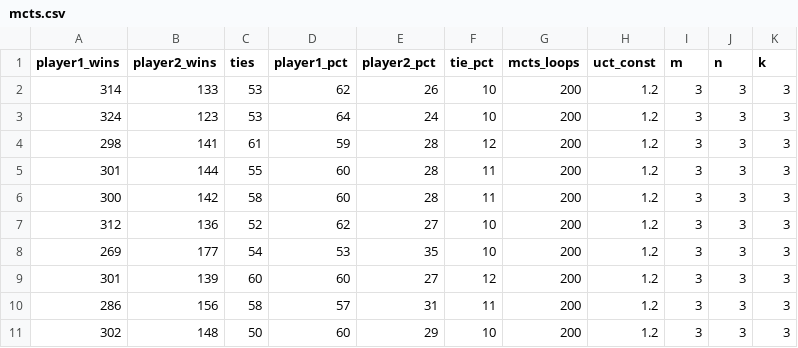
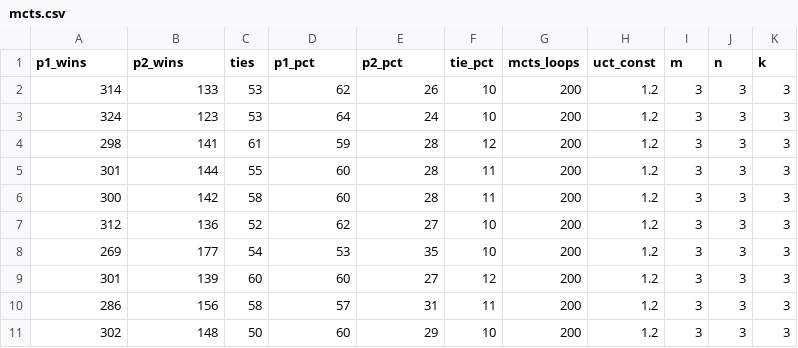
Before and after one commit to osu-mp/ai531-mnk, a CSV file: data/mcts.csv, drawn as a sheet.

```diff
--- a/data/mcts.csv
+++ b/data/mcts.csv
@@ -1,2 +1,2 @@
-player1_wins,player2_wins,ties,player1_pct,player2_pct,tie_pct,mcts_loops,uct_const,m,n,k
+p1_wins,p2_wins,ties,p1_pct,p2_pct,tie_pct,mcts_loops,uct_const,m,n,k
 314,133,53,62,26,10,200,1.2,3,3,3
```
Also changed, not shown: data/mcts_varying_expand_chance.csv, data/mcts_varying_loop_count.csv, 2 other files.
